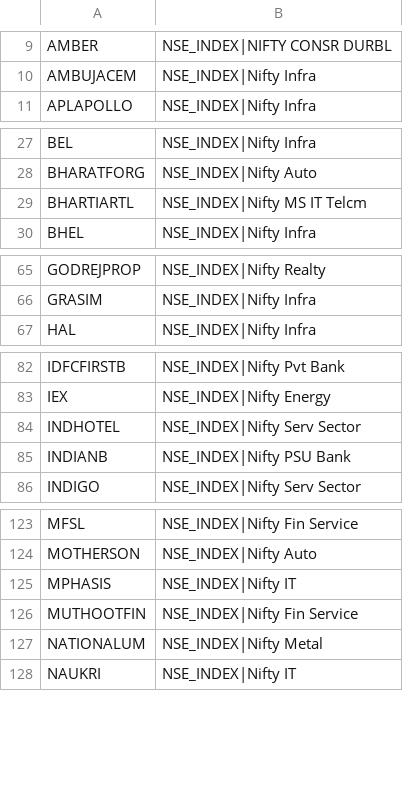
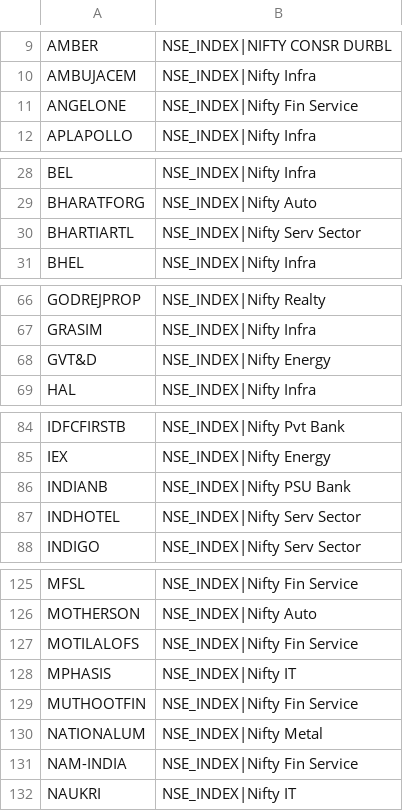
Before and after one commit to bipulsin/trademanthan, a CSV file: backend/fno_sector_mapping.csv, drawn as a sheet; only a part is shown, gaps mark what is left out.

```diff
--- a/backend/fno_sector_mapping.csv
+++ b/backend/fno_sector_mapping.csv
@@ -10,2 +10,3 @@ AMBER,NSE_INDEX|NIFTY CONSR DURBL
 AMBUJACEM,NSE_INDEX|Nifty Infra
+ANGELONE,NSE_INDEX|Nifty Fin Service
 APLAPOLLO,NSE_INDEX|Nifty Infra
@@ -28,3 +29,3 @@ BEL,NSE_INDEX|Nifty Infra
 BHARATFORG,NSE_INDEX|Nifty Auto
-BHARTIARTL,NSE_INDEX|Nifty MS IT Telcm
+BHARTIARTL,NSE_INDEX|Nifty Serv Sector
 BHEL,NSE_INDEX|Nifty Infra
@@ -66,2 +67,3 @@ GODREJPROP,NSE_INDEX|Nifty Realty
 GRASIM,NSE_INDEX|Nifty Infra
+GVT&D,NSE_INDEX|Nifty Energy
 HAL,NSE_INDEX|Nifty Infra
@@ -83,4 +85,4 @@ IDFCFIRSTB,NSE_INDEX|Nifty Pvt Bank
 IEX,NSE_INDEX|Nifty Energy
+INDIANB,NSE_INDEX|Nifty PSU Bank
 INDHOTEL,NSE_INDEX|Nifty Serv Sector
-INDIANB,NSE_INDEX|Nifty PSU Bank
 INDIGO,NSE_INDEX|Nifty Serv Sector
@@ -124,2 +126,3 @@ MFSL,NSE_INDEX|Nifty Fin Service
 MOTHERSON,NSE_INDEX|Nifty Auto
+MOTILALOFS,NSE_INDEX|Nifty Fin Service
 MPHASIS,NSE_INDEX|Nifty IT
@@ -127,2 +130,3 @@ MUTHOOTFIN,NSE_INDEX|Nifty Fin Service
 NATIONALUM,NSE_INDEX|Nifty Metal
+NAM-INDIA,NSE_INDEX|Nifty Fin Service
 NAUKRI,NSE_INDEX|Nifty IT
```
Also changed, not shown: 15 other files.
